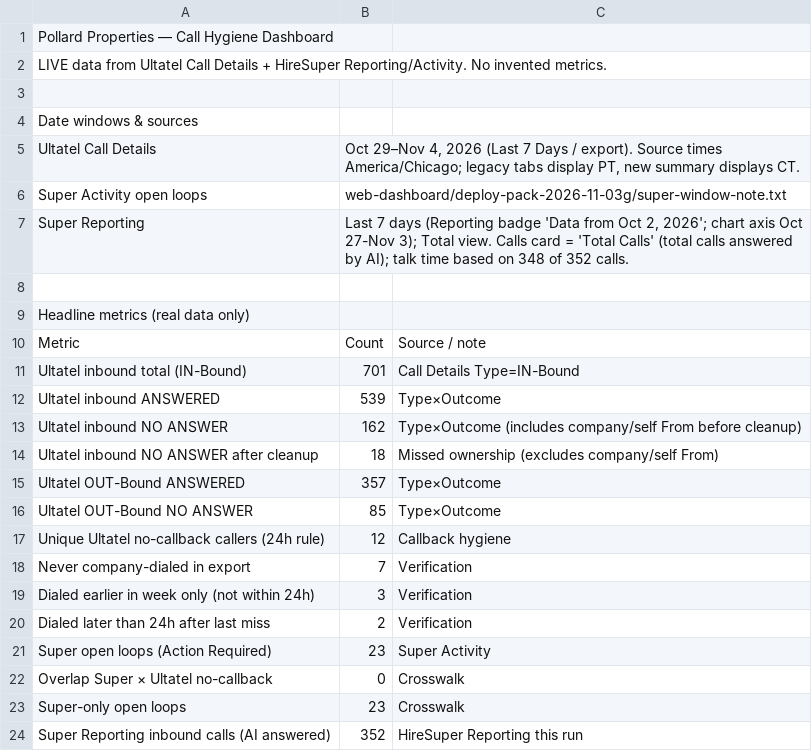
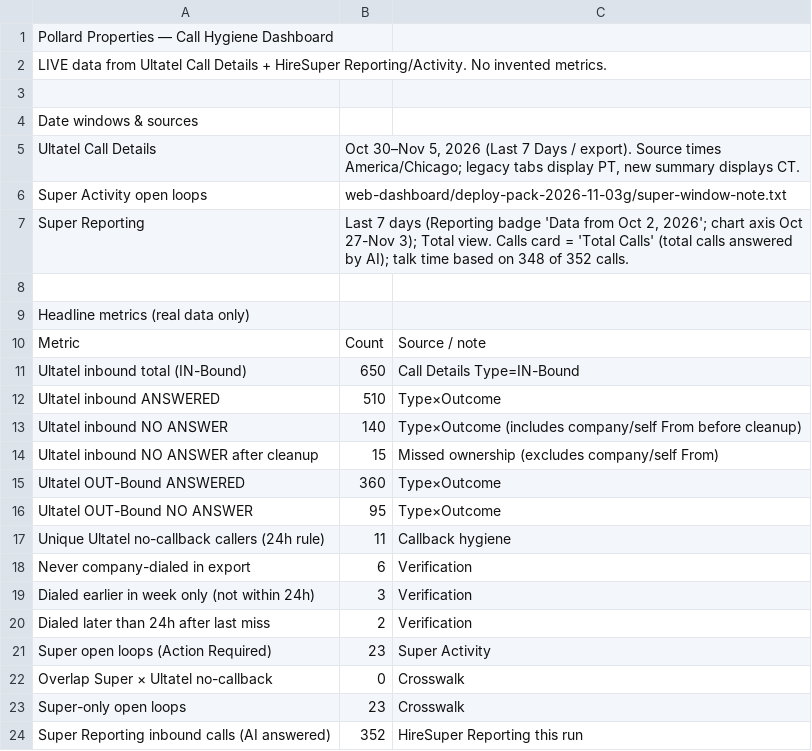
Before and after one commit to pollard22/Phone-dashboard, a CSV file: public/data/Overview.csv, drawn as a sheet; only a part is shown.

```diff
--- a/public/data/Overview.csv
+++ b/public/data/Overview.csv
@@ -4,3 +4,3 @@ LIVE data from Ultatel Call Details + HireSuper Reporting/Activity. No invented
 Date windows & sources,,,
-Ultatel Call Details,"Oct 29–Nov 4, 2026 (Last 7 Days / export). Source times America/Chicago; legacy tabs display PT, new summary displays CT.",,
+Ultatel Call Details,"Oct 30–Nov 5, 2026 (Last 7 Days / export). Source times America/Chicago; legacy tabs display PT, new summary displays CT.",,
 Super Activity open loops,web-dashboard/deploy-pack-2026-11-03g/super-window-note.txt,,
@@ -10,10 +10,10 @@ Headline metrics (real data only),,,
 Metric,Count,Source / note,
-Ultatel inbound total (IN-Bound),701,Call Details Type=IN-Bound,
-Ultatel inbound ANSWERED,539,Type×Outcome,
-Ultatel inbound NO ANSWER,162,Type×Outcome (includes company/self From before cleanup),
-Ultatel inbound NO ANSWER after cleanup,18,Missed ownership (excludes company/self From),
-Ultatel OUT-Bound ANSWERED,357,Type×Outcome,
-Ultatel OUT-Bound NO ANSWER,85,Type×Outcome,
-Unique Ultatel no-callback callers (24h rule),12,Callback hygiene,
-Never company-dialed in export,7,Verification,
+Ultatel inbound total (IN-Bound),650,Call Details Type=IN-Bound,
+Ultatel inbound ANSWERED,510,Type×Outcome,
+Ultatel inbound NO ANSWER,140,Type×Outcome (includes company/self From before cleanup),
+Ultatel inbound NO ANSWER after cleanup,15,Missed ownership (excludes company/self From),
+Ultatel OUT-Bound ANSWERED,360,Type×Outcome,
+Ultatel OUT-Bound NO ANSWER,95,Type×Outcome,
+Unique Ultatel no-callback callers (24h rule),11,Callback hygiene,
+Never company-dialed in export,6,Verification,
 Dialed earlier in week only (not within 24h),3,Verification,
```
Also changed, not shown: public/data/exclusions_method.csv, 9 other files.
